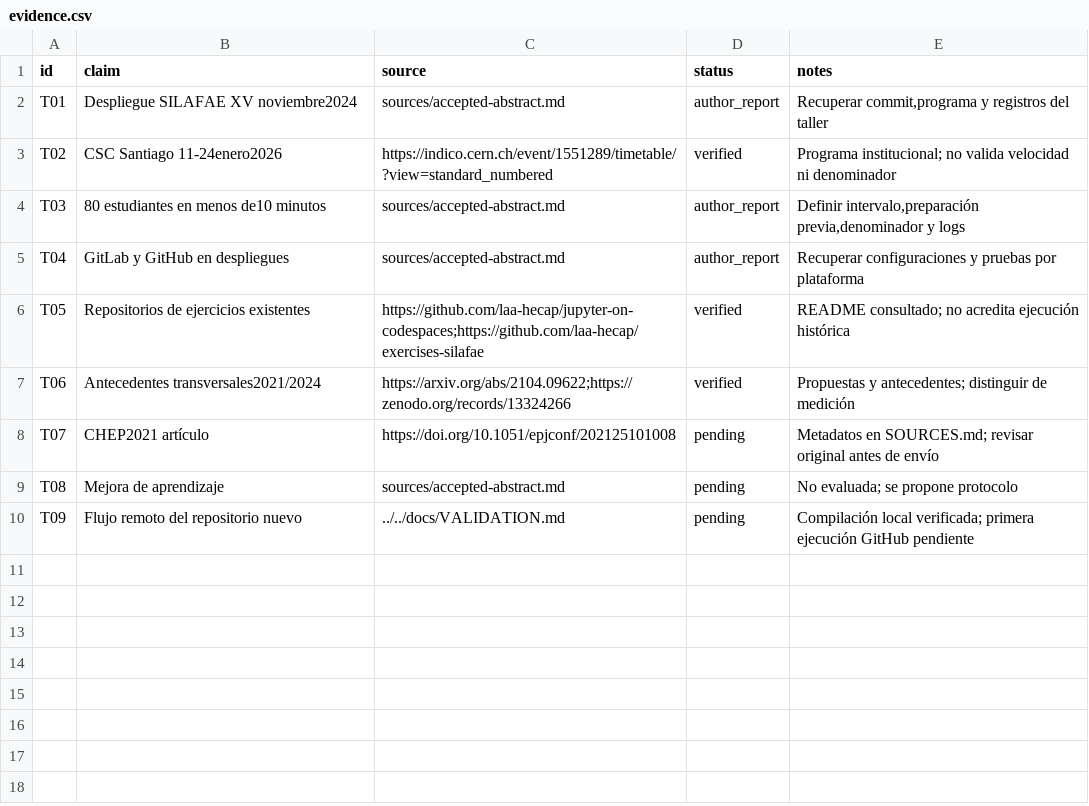
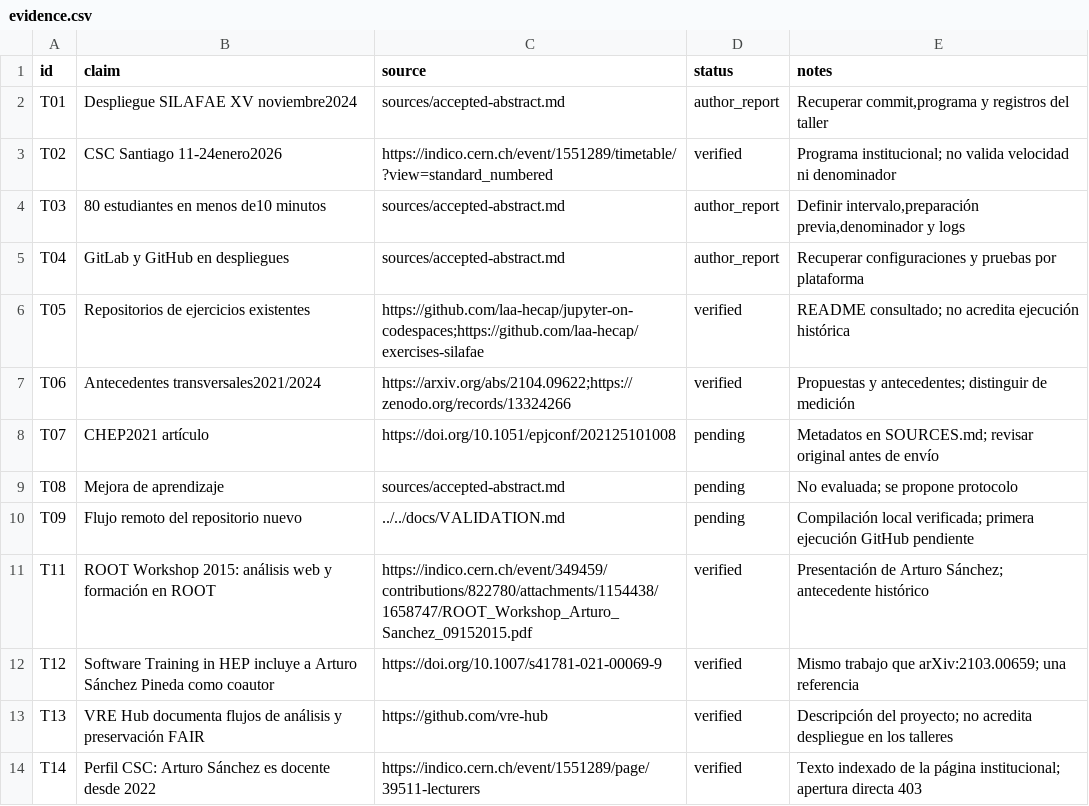
Before and after one commit to artfisica/acfiman-open-science-papers, a CSV file: papers/02-computacion-reproducible/data/evidence.csv, drawn as a sheet; the diff names each change by its address in the sheet, - before the commit and + after, or states it on an @@ line.

```diff
--- a/papers/02-computacion-reproducible/data/evidence.csv
+++ b/papers/02-computacion-reproducible/data/evidence.csv
+row 11: T11 | ROOT Workshop 2015: análisis web y formación en ROOT | https://indico.cern.ch/event/349459/contributions/822780/attachments/1154438/1658747/ROOT_Workshop_Arturo_Sanchez_09152015.pdf | verified | Presentación de Arturo Sánchez; antecedente histórico
+row 12: T12 | Software Training in HEP incluye a Arturo Sánchez Pineda como coautor | https://doi.org/10.1007/s41781-021-00069-9 | verified | Mismo trabajo que arXiv:2103.00659; una referencia
+row 13: T13 | VRE Hub documenta flujos de análisis y preservación FAIR | https://github.com/vre-hub | verified | Descripción del proyecto; no acredita despliegue en los talleres
+row 14: T14 | Perfil CSC: Arturo Sánchez es docente desde 2022 | https://indico.cern.ch/event/1551289/page/39511-lecturers | verified | Texto indexado de la página institucional; apertura directa 403
```
Also changed, not shown: papers/01-comunidades-abiertas/data/evidence.csv, 10 other files.
